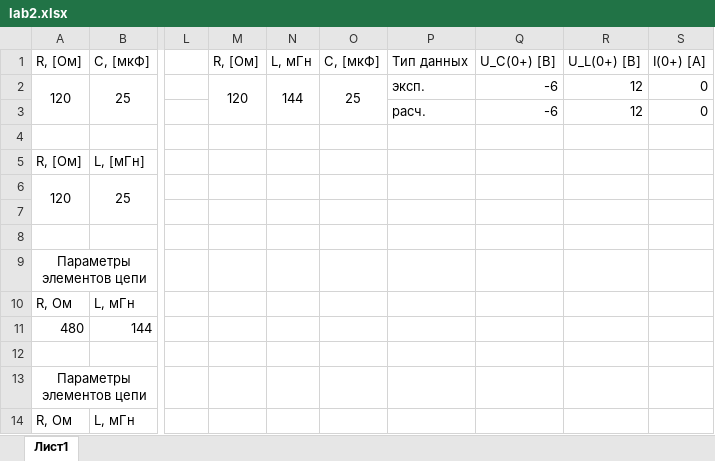
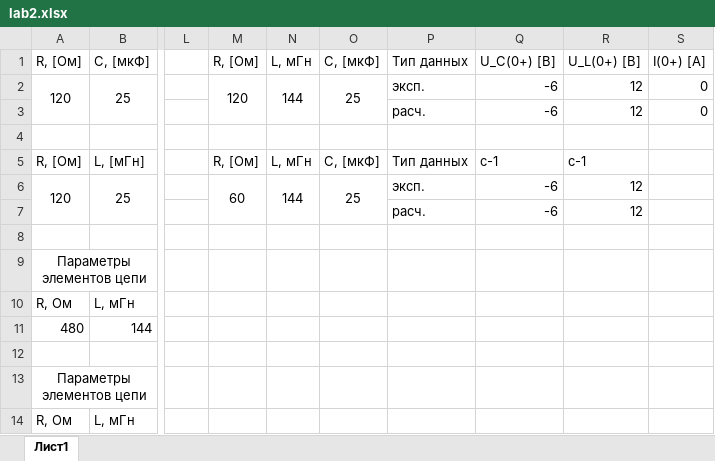
Before and after one commit to awesoma31/electrical-engineering, an Excel workbook: лабы/lab2/lab2.xlsx, sheet Лист1, drawn as a sheet; only a part is shown, gaps mark what is left out; values as stored, in another font and other column widths than the file's, no borders; the diff names each change by its address in the sheet, - before the commit and + after, or states it on an @@ line.

```diff
--- a/лабы/lab2/lab2.xlsx (sheet Лист1)
+++ b/лабы/lab2/lab2.xlsx (sheet Лист1)
-M5: (empty)
+M5: R, [Ом]
-N5: (empty)
+N5: L, мГн
-O5: (empty)
+O5: С, [мкФ]
-P5: (empty)
+P5: Тип данных
-Q5: (empty)
+Q5: с-1
-R5: (empty)
+R5: с-1
-M6: (empty)
+M6: 60
+M6:M7 merged
-N6: (empty)
+N6: 144
+N6:N7 merged
-O6: (empty)
+O6: 25
+O6:O7 merged
-P6: (empty)
+P6: эксп.
-Q6:Q7: (empty)
+Q6:Q7: -6
-R6:R7: (empty)
+R6:R7: 12
-P7: (empty)
+P7: расч.
```
Also changed, not shown: 7 other files.
